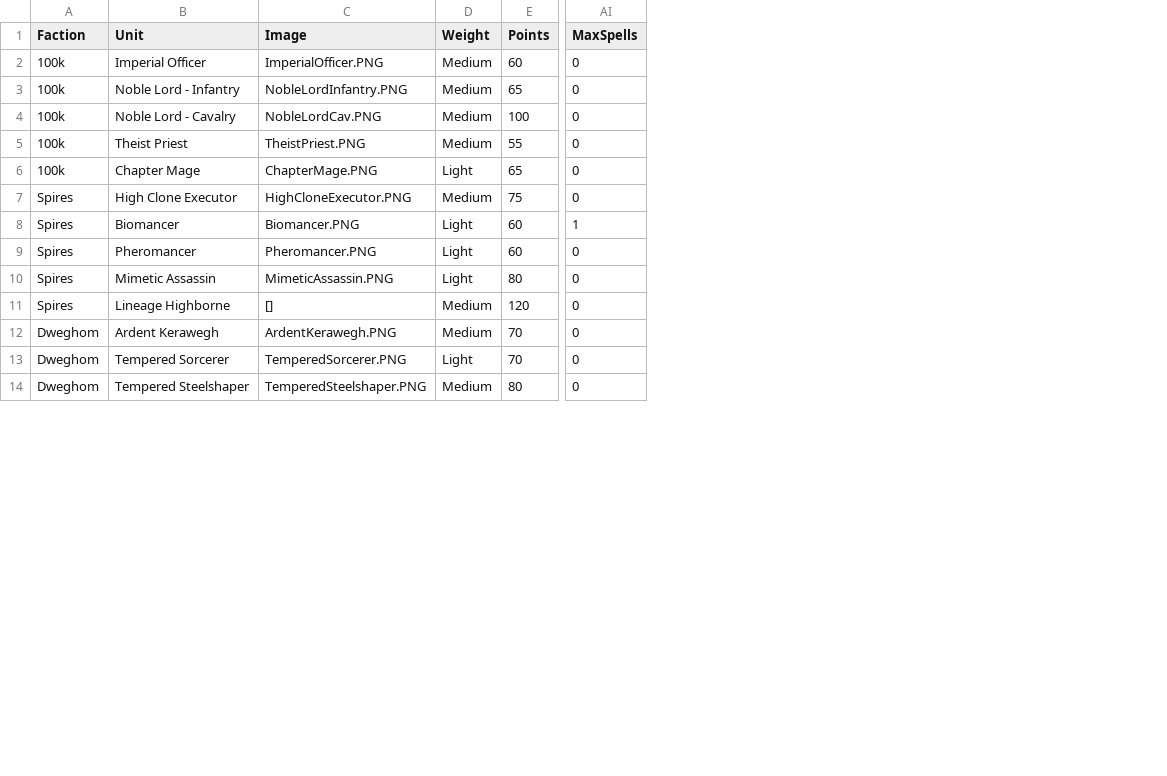
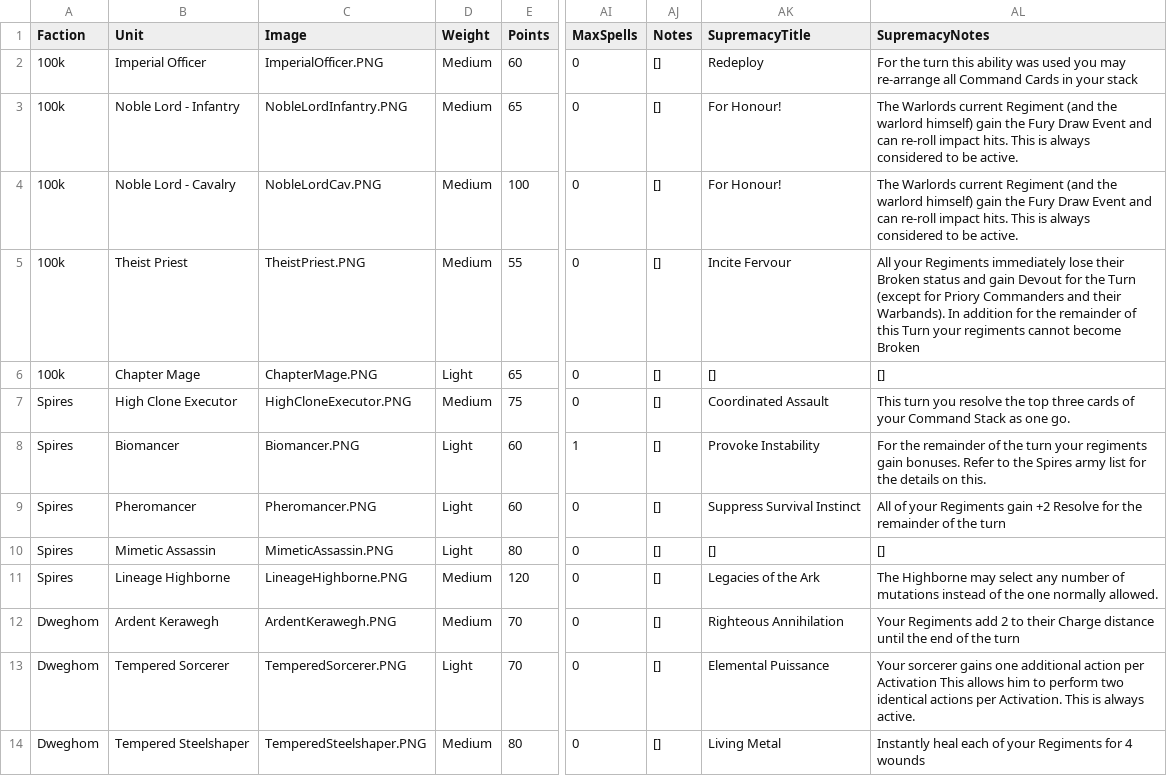
Before and after one commit to auticus/ConquestBuilder, a CSV file: ConquestBuilder/Data/ConquestCharactersInput.csv, drawn as a sheet; only a part is shown, gaps mark what is left out; the diff names each change by its address in the sheet, - before the commit and + after, or states it on an @@ line.

```diff
--- a/ConquestBuilder/Data/ConquestCharactersInput.csv
+++ b/ConquestBuilder/Data/ConquestCharactersInput.csv
+column AJ (Notes), rows 2-14: all []
+column AK (SupremacyTitle), rows 2-14: Redeploy | For Honour! | For Honour! | Incite Fervour | [] | Coordinated Assault | Provoke Instability | Suppress Survival Instinct | [] | Legacies of the Ark | Righteous Annihilation | Elemental Puissance | Living Metal
+column AL (SupremacyNotes), rows 2-14: For the turn this ability was used you may re-arrange all Command Cards in your stack | The Warlords current Regiment (and the warlord himself) gain the Fury Draw Event and can re-roll impact hits. This is always considered to be active. | The Warlords current Regiment (and the warlord himself) gain the Fury Draw Event and can re-roll impact hits. This is always considered to be active. | All your Regiments immediately lose their Broken status and gain Devout for the Turn (except for Priory Commanders and their Warbands). In addition for the remainder of this Turn your regiments cannot become Broken | [] | This turn you resolve the top three cards of your Command Stack as one go. | For the remainder of the turn your regiments gain bonuses. Refer to the Spires army list for the details on this. | All of your Regiments gain +2 Resolve for the remainder of the turn | [] | The Highborne may select any number of mutations instead of the one normally allowed. | Your Regiments add 2 to their Charge distance until the end of the turn | Your sorcerer gains one additional action per Activation This allows him to perform two identical actions per Activation. This is always active. | Instantly heal each of your Regiments for 4 wounds
-C11 (Image): []
+C11 (Image): LineageHighborne.PNG
```
Also changed, not shown: ConquestBuilder/Data/ConquestSpells.csv, ConquestBuilder/Data/ConquestUnitInput.csv, 23 other files.
